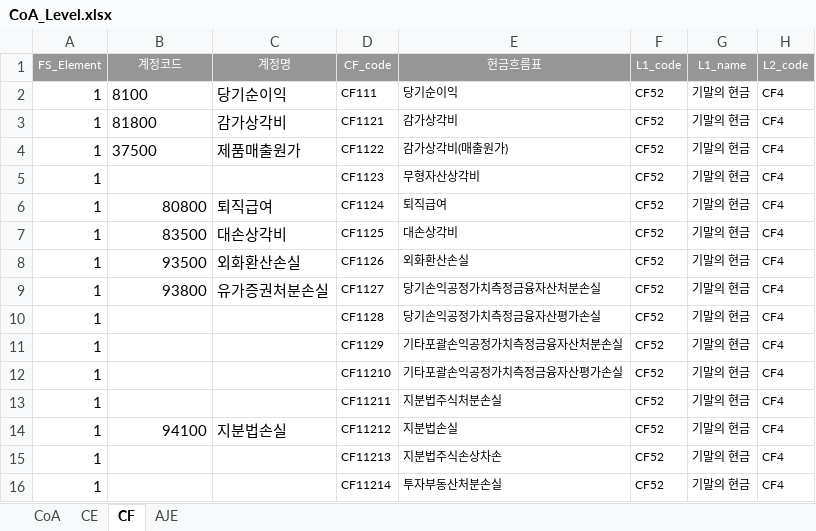
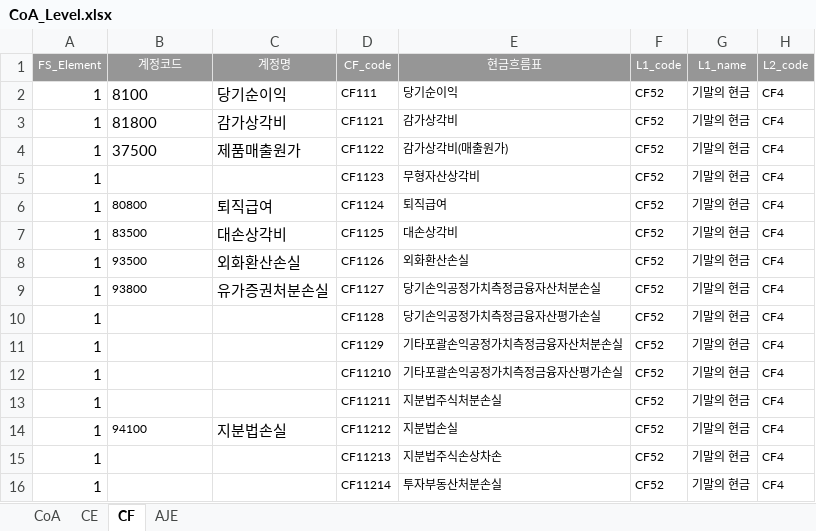
Before and after one commit to joy-hhh/st_test, an Excel workbook: CoA_Level.xlsx, sheet CF, drawn as a sheet; only a part is shown; values as stored, in another font and other column widths than the file's, no borders; the diff names each change by its address in the sheet, - before the commit and + after, or states it on an @@ line.

```diff
--- a/CoA_Level.xlsx (sheet CF)
+++ b/CoA_Level.xlsx (sheet CF)
@@ B6:B9 text size: smaller, alignment: right → left @@
@@ B14 text size: smaller, alignment: right → left @@
```
Also changed, not shown: sheet CE, 모회사_FS.xlsx, 자회사A_FS.xlsx, 8 other files.
